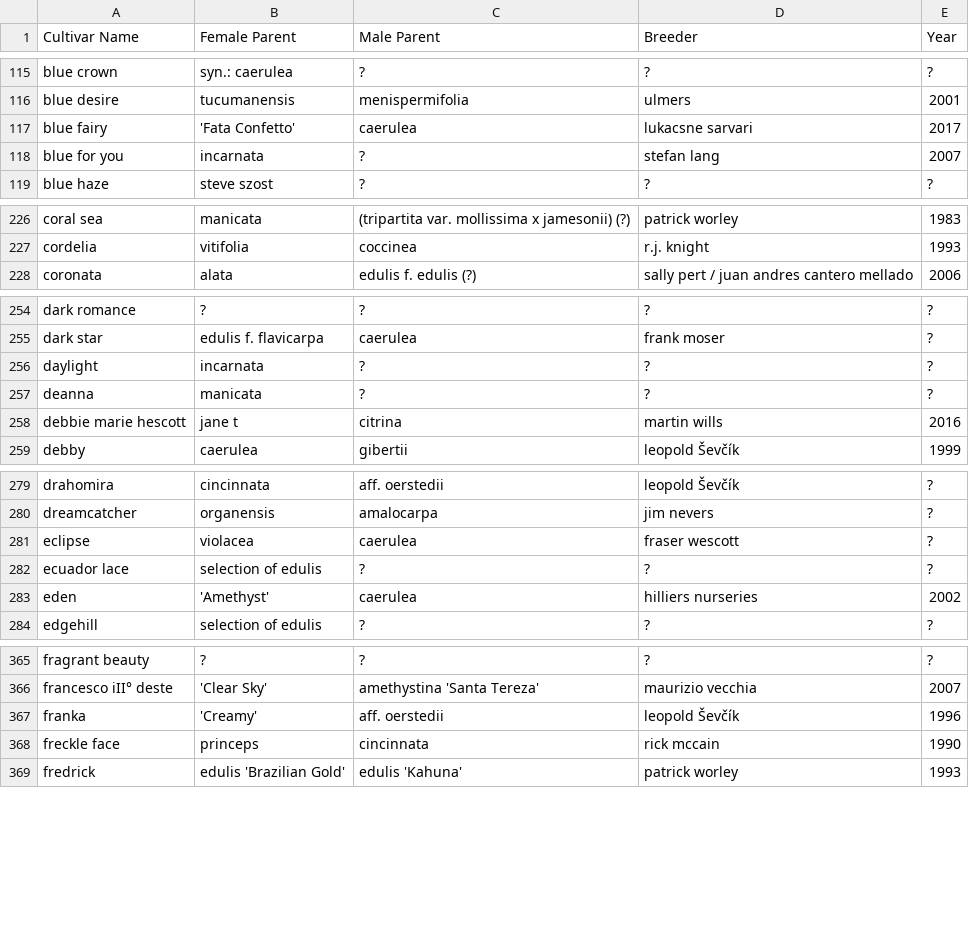
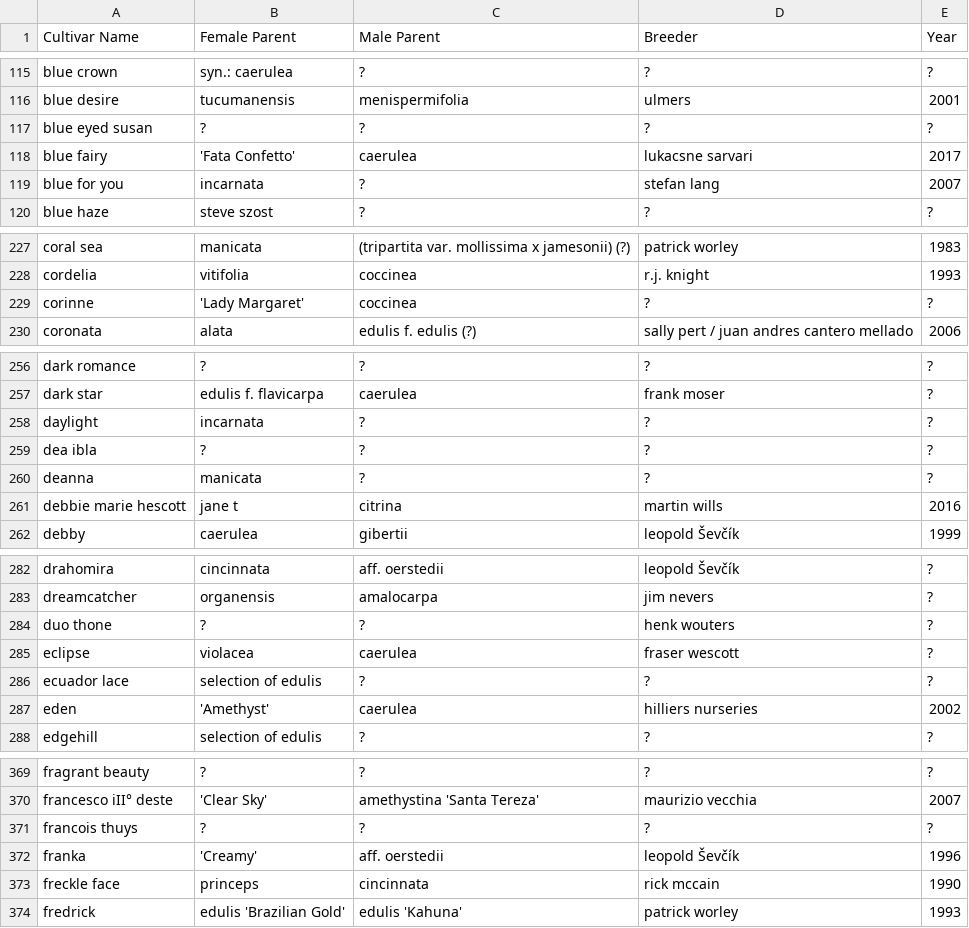
Before and after one commit to Passinero/passiflora_cultivars_database, a CSV file: Passiflora_Cultivars_0924.csv, drawn as a sheet; only a part is shown, gaps mark what is left out; the diff covers the shown part only; the diff names each change by its address in the sheet, - before the commit and + after, or states it on an @@ line.

Commit message:
Add files via upload
added data

```diff
--- a/Passiflora_Cultivars_0924.csv
+++ b/Passiflora_Cultivars_0924.csv
+row 117: blue eyed susan | ? | ? | ? | ?
+row 229: corinne | 'Lady Margaret' | coccinea | ? | ?
+row 259: dea ibla | ? | ? | ? | ?
+row 284: duo thone | ? | ? | henk wouters | ?
+row 371: francois thuys | ? | ? | ? | ?
```
Also changed, not shown: 1 added row elsewhere in this file, 1 other file.
